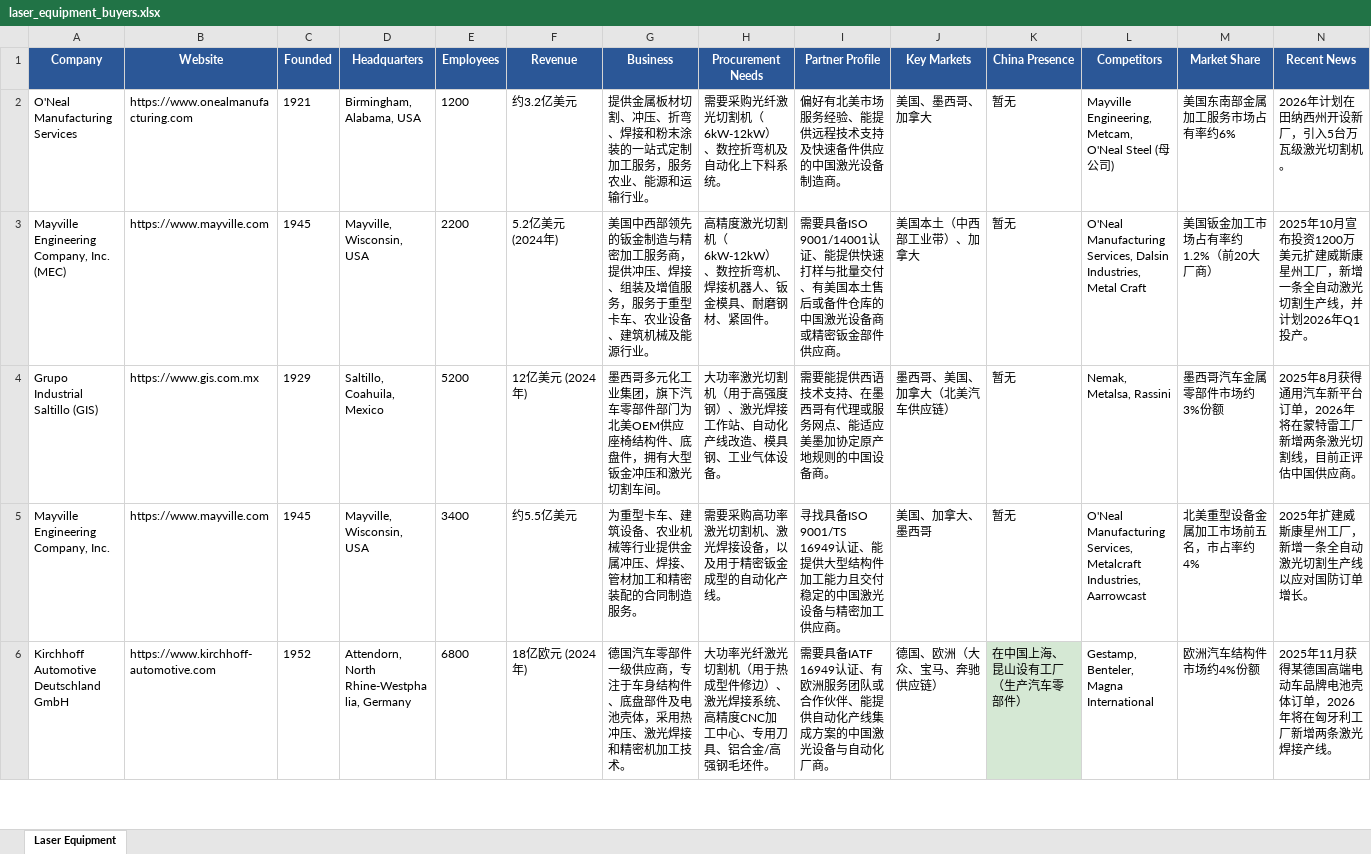
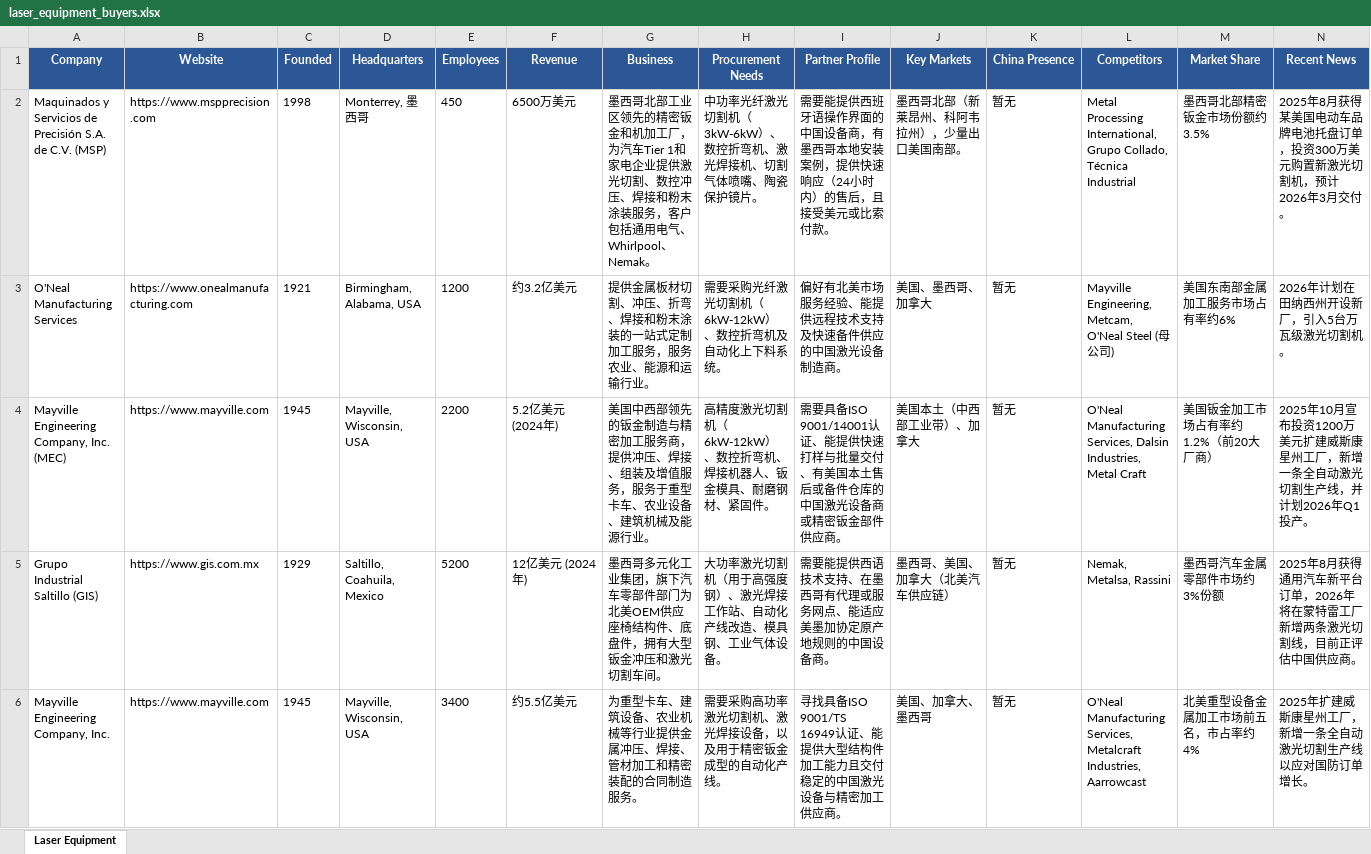
Before and after one commit to lena2099/b2b-leads, an Excel workbook: output/laser_equipment_buyers.xlsx, sheet Laser Equipment, drawn as a sheet; only a part is shown; the shorter side is filled out with more unchanged rows; values as stored, in another font and other column widths than the file's, no borders; rows hold the shown columns only; the diff names each change by its address in the sheet, - before the commit and + after, or states it on an @@ line.

```diff
--- a/output/laser_equipment_buyers.xlsx (sheet Laser Equipment)
+++ b/output/laser_equipment_buyers.xlsx (sheet Laser Equipment)
+row 2: Maquinados y Servicios de Precisión S.A. de C.V. (MSP) | https://www.mspprecision.com | 1998 | Monterrey, 墨西哥 | 450 | 6500万美元 | 墨西哥北部工业区领先的精密钣金和机加工厂，为汽车Tier 1和家电企业提供激光切割、数控冲压、焊接和粉末涂装服务，客户包括通用电气、Whirlpool、Nemak。 | 中功率光纤激光切割机（3kW-6kW）、数控折弯机、激光焊接机、切割气体喷嘴、陶瓷保护镜片。 | 需要能提供西班牙语操作界面的中国设备商，有墨西哥本地安装案例，提供快速响应（24小时内）的售后，且接受美元或比索付款。 | 墨西哥北部（新莱昂州、科阿韦拉州），少量出口美国南部。 | 暂无 | Metal Processing International, Grupo Collado, Técnica Industrial | 墨西哥北部精密钣金市场份额约3.5% | 2025年8月获得某美国电动车品牌电池托盘订单，投资300万美元购置新激光切割机，预计2026年3月交付。
```
Also changed, not shown: output/construction_machinery_buyers.xlsx, output/energy_storage_buyers.xlsx, 9 other files.
